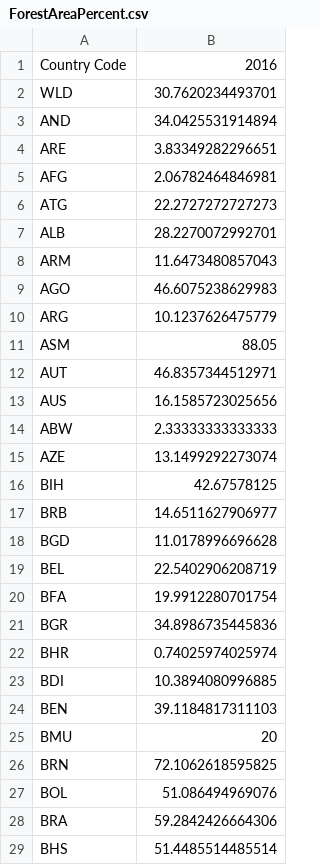
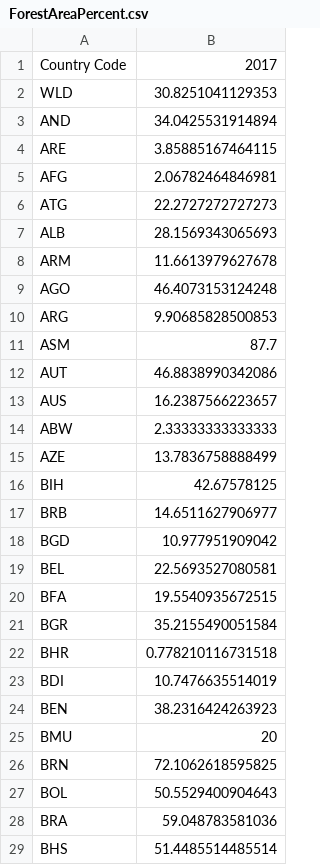
Before and after one commit to Netfilter-Com/PopulationClock, a CSV file: Scripts/data/csv/ForestAreaPercent.csv, drawn as a sheet; only a part is shown; the diff covers the shown part only.

```diff
--- a/Scripts/data/csv/ForestAreaPercent.csv
+++ b/Scripts/data/csv/ForestAreaPercent.csv
@@ -1,29 +1,29 @@
-Country Code;2016
-WLD;30.7620234493701
+Country Code;2017
+WLD;30.8251041129353
 AND;34.0425531914894
-ARE;3.83349282296651
+ARE;3.85885167464115
 AFG;2.06782464846981
 ATG;22.2727272727273
-ALB;28.2270072992701
-ARM;11.6473480857043
-AGO;46.6075238629983
-ARG;10.1237626475779
-ASM;88.05
-AUT;46.8357344512971
-AUS;16.1585723025656
+ALB;28.1569343065693
+ARM;11.6613979627678
+AGO;46.4073153124248
+ARG;9.90685828500853
+ASM;87.7
+AUT;46.8838990342086
+AUS;16.2387566223657
 ABW;2.33333333333333
-AZE;13.1499292273074
+AZE;13.7836758888499
 BIH;42.67578125
 BRB;14.6511627906977
-BGD;11.0178996696628
-BEL;22.5402906208719
-BFA;19.9912280701754
-BGR;34.8986735445836
-BHR;0.74025974025974
-BDI;10.3894080996885
-BEN;39.1184817311103
+BGD;10.977951909042
+BEL;22.5693527080581
+BFA;19.5540935672515
+BGR;35.2155490051584
+BHR;0.778210116731518
+BDI;10.7476635514019
+BEN;38.2316424263923
 BMU;20
 BRN;72.1062618595825
-BOL;51.086494969076
-BRA;59.2842426664306
+BOL;50.5529400904643
+BRA;59.048783581036
 BHS;51.4485514485514
```
Also changed, not shown: 136 edited cells elsewhere in this file, Scripts/data/csv/ElectricityAccess.csv, Scripts/data/csv/GDP.GROWTH.csv, 29 other files.
